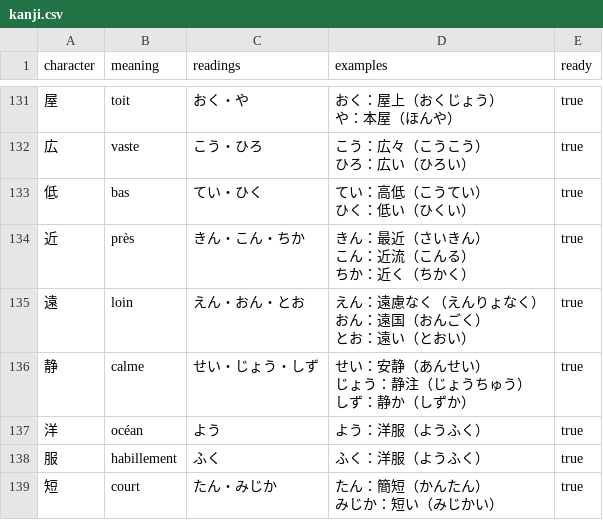
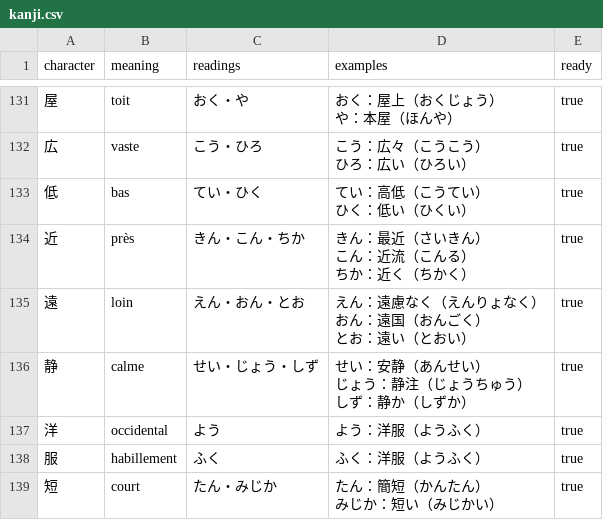
Before and after one commit to Thometoto/kotoba, a CSV file: data/kanji.csv, drawn as a sheet; only a part is shown, gaps mark what is left out.

```diff
--- a/data/kanji.csv
+++ b/data/kanji.csv
@@ -323,3 +323,3 @@
 しず：静か（しずか）","true"
-"洋","océan","よう","よう：洋服（ようふく）","true"
+"洋","occidental","よう","よう：洋服（ようふく）","true"
 "服","habillement","ふく","ふく：洋服（ようふく）","true"
```
Also changed, not shown: data/vocabulary.csv.
